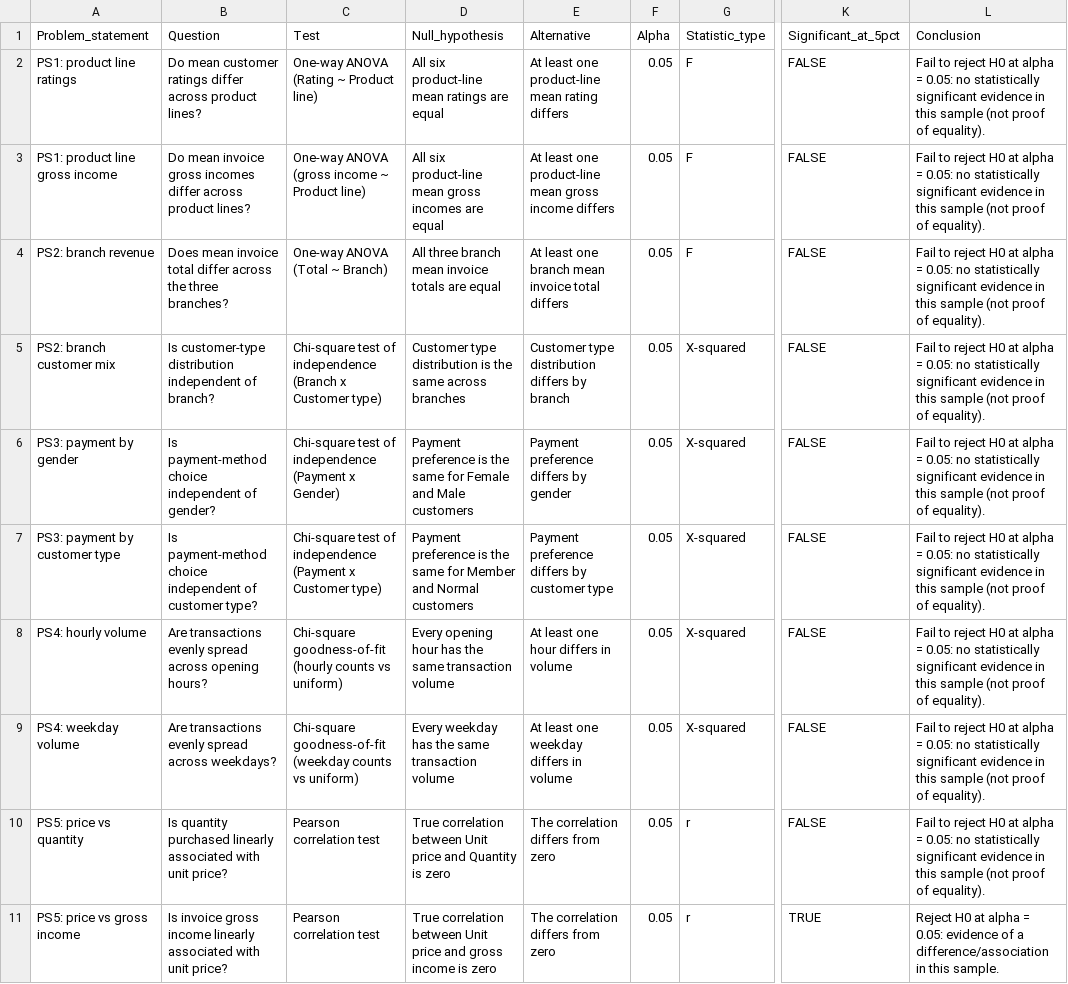
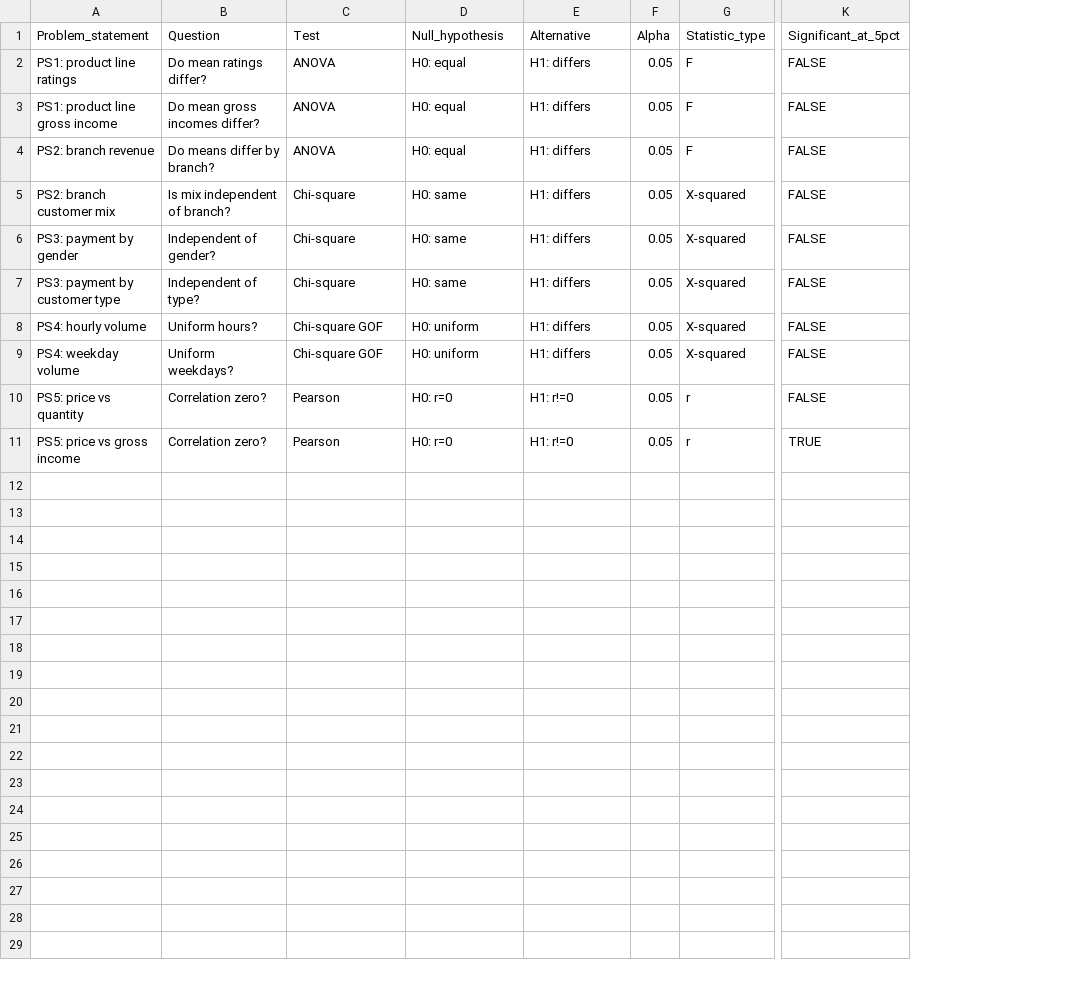
Before and after one commit to jeevansagale/R-FA, a CSV file: R_Unit1_to_Unit4_Project/outputs/reports/ps_inferential_tests.csv, drawn as a sheet; only a part is shown, gaps mark what is left out; the diff names each change by its address in the sheet, - before the commit and + after, or states it on an @@ line.

Commit message:
Shorten main.R to 276 lines, remove unnecessary comments; 5-PS work preserved

```diff
--- a/R_Unit1_to_Unit4_Project/outputs/reports/ps_inferential_tests.csv
+++ b/R_Unit1_to_Unit4_Project/outputs/reports/ps_inferential_tests.csv
-column L (Conclusion), rows 2-11: Fail to reject H0 at alpha = 0.05: no statistically significant evidence in this sample (not proof of equality). | Fail to reject H0 at alpha = 0.05: no statistically significant evidence in this sample (not proof of equality). | Fail to reject H0 at alpha = 0.05: no statistically significant evidence in this sample (not proof of equality). | Fail to reject H0 at alpha = 0.05: no statistically significant evidence in this sample (not proof of equality). | Fail to reject H0 at alpha = 0.05: no statistically significant evidence in this sample (not proof of equality). | Fail to reject H0 at alpha = 0.05: no statistically significant evidence in this sample (not proof of equality). | Fail to reject H0 at alpha = 0.05: no statistically significant evidence in this sample (not proof of equality). | Fail to reject H0 at alpha = 0.05: no statistically significant evidence in this sample (not proof of equality). | Fail to reject H0 at alpha = 0.05: no statistically significant evidence in this sample (not proof of equality). | Reject H0 at alpha = 0.05: evidence of a difference/association in this sample.
-B2 (Question): Do mean customer ratings differ across product lines?
+B2 (Question): Do mean ratings differ?
-C2 (Test): One-way ANOVA (Rating ~ Product line)
+C2 (Test): ANOVA
-D2 (Null_hypothesis): All six product-line mean ratings are equal
+D2 (Null_hypothesis): H0: equal
-E2 (Alternative): At least one product-line mean rating differs
+E2 (Alternative): H1: differs
-B3 (Question): Do mean invoice gross incomes differ across product lines?
+B3 (Question): Do mean gross incomes differ?
-C3 (Test): One-way ANOVA (gross income ~ Product line)
+C3 (Test): ANOVA
-D3 (Null_hypothesis): All six product-line mean gross incomes are equal
+D3 (Null_hypothesis): H0: equal
-E3 (Alternative): At least one product-line mean gross income differs
+E3 (Alternative): H1: differs
-B4 (Question): Does mean invoice total differ across the three branches?
+B4 (Question): Do means differ by branch?
-C4 (Test): One-way ANOVA (Total ~ Branch)
+C4 (Test): ANOVA
-D4 (Null_hypothesis): All three branch mean invoice totals are equal
+D4 (Null_hypothesis): H0: equal
-E4 (Alternative): At least one branch mean invoice total differs
+E4 (Alternative): H1: differs
-B5 (Question): Is customer-type distribution independent of branch?
+B5 (Question): Is mix independent of branch?
-C5 (Test): Chi-square test of independence (Branch x Customer type)
+C5 (Test): Chi-square
-D5 (Null_hypothesis): Customer type distribution is the same across branches
+D5 (Null_hypothesis): H0: same
-E5 (Alternative): Customer type distribution differs by branch
+E5 (Alternative): H1: differs
-B6 (Question): Is payment-method choice independent of gender?
+B6 (Question): Independent of gender?
-C6 (Test): Chi-square test of independence (Payment x Gender)
+C6 (Test): Chi-square
-D6 (Null_hypothesis): Payment preference is the same for Female and Male customers
+D6 (Null_hypothesis): H0: same
-E6 (Alternative): Payment preference differs by gender
+E6 (Alternative): H1: differs
-B7 (Question): Is payment-method choice independent of customer type?
+B7 (Question): Independent of type?
-C7 (Test): Chi-square test of independence (Payment x Customer type)
+C7 (Test): Chi-square
-D7 (Null_hypothesis): Payment preference is the same for Member and Normal customers
+D7 (Null_hypothesis): H0: same
-E7 (Alternative): Payment preference differs by customer type
+E7 (Alternative): H1: differs
-B8 (Question): Are transactions evenly spread across opening hours?
+B8 (Question): Uniform hours?
-C8 (Test): Chi-square goodness-of-fit (hourly counts vs uniform)
+C8 (Test): Chi-square GOF
-D8 (Null_hypothesis): Every opening hour has the same transaction volume
+D8 (Null_hypothesis): H0: uniform
-E8 (Alternative): At least one hour differs in volume
+E8 (Alternative): H1: differs
-B9 (Question): Are transactions evenly spread across weekdays?
+B9 (Question): Uniform weekdays?
-C9 (Test): Chi-square goodness-of-fit (weekday counts vs uniform)
+C9 (Test): Chi-square GOF
-D9 (Null_hypothesis): Every weekday has the same transaction volume
+D9 (Null_hypothesis): H0: uniform
-E9 (Alternative): At least one weekday differs in volume
+E9 (Alternative): H1: differs
-B10 (Question): Is quantity purchased linearly associated with unit price?
+B10 (Question): Correlation zero?
-C10:C11 (Test): Pearson correlation test
+C10:C11 (Test): Pearson
-D10 (Null_hypothesis): True correlation between Unit price and Quantity is zero
+D10 (Null_hypothesis): H0: r=0
-E10:E11 (Alternative): The correlation differs from zero
+E10:E11 (Alternative): H1: r!=0
-B11 (Question): Is invoice gross income linearly associated with unit price?
+B11 (Question): Correlation zero?
-D11 (Null_hypothesis): True correlation between Unit price and gross income is zero
+D11 (Null_hypothesis): H0: r=0
```
Also changed, not shown: R_Unit1_to_Unit4_Project/outputs/reports/project_file_manifest.csv, R_Unit1_to_Unit4_Project/outputs/reports/unit1_dataset_numeric_summary.csv, 39 other files.
